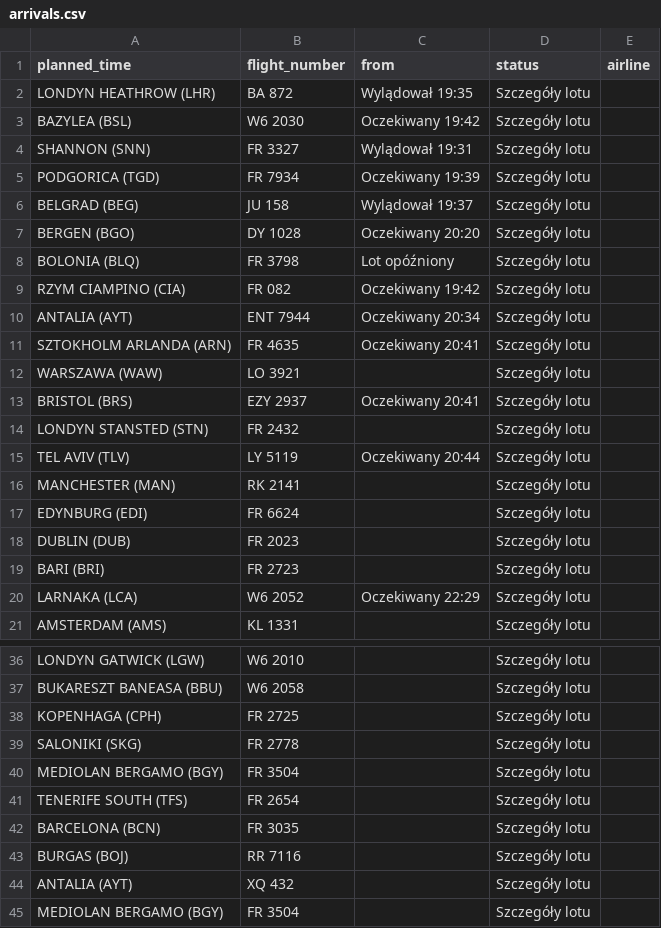
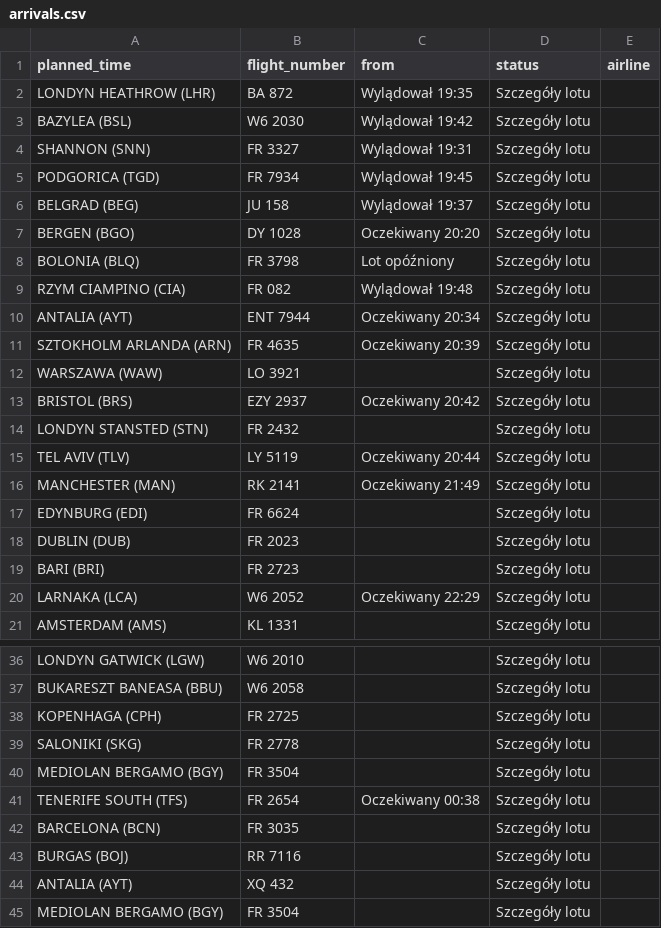
Before and after one commit to przemyslawbaran2993-droid/codex-test, a CSV file: data/arrivals.csv, drawn as a sheet; only a part is shown, gaps mark what is left out.

```diff
--- a/data/arrivals.csv
+++ b/data/arrivals.csv
@@ -2,5 +2,5 @@ planned_time;flight_number;from;status;airline
 LONDYN HEATHROW (LHR);BA 872;Wylądował 19:35;Szczegóły lotu;
-BAZYLEA (BSL);W6 2030;Oczekiwany 19:42;Szczegóły lotu;
+BAZYLEA (BSL);W6 2030;Wylądował 19:42;Szczegóły lotu;
 SHANNON (SNN);FR 3327;Wylądował 19:31;Szczegóły lotu;
-PODGORICA (TGD);FR 7934;Oczekiwany 19:39;Szczegóły lotu;
+PODGORICA (TGD);FR 7934;Wylądował 19:45;Szczegóły lotu;
 BELGRAD (BEG);JU 158;Wylądował 19:37;Szczegóły lotu;
@@ -8,10 +8,10 @@ BERGEN (BGO);DY 1028;Oczekiwany 20:20;Szczegóły lotu;
 BOLONIA (BLQ);FR 3798;Lot opóźniony;Szczegóły lotu;
-RZYM CIAMPINO (CIA);FR 082;Oczekiwany 19:42;Szczegóły lotu;
+RZYM CIAMPINO (CIA);FR 082;Wylądował 19:48;Szczegóły lotu;
 ANTALIA (AYT);ENT 7944;Oczekiwany 20:34;Szczegóły lotu;
-SZTOKHOLM ARLANDA (ARN);FR 4635;Oczekiwany 20:41;Szczegóły lotu;
+SZTOKHOLM ARLANDA (ARN);FR 4635;Oczekiwany 20:39;Szczegóły lotu;
 WARSZAWA (WAW);LO 3921;;Szczegóły lotu;
-BRISTOL (BRS);EZY 2937;Oczekiwany 20:41;Szczegóły lotu;
+BRISTOL (BRS);EZY 2937;Oczekiwany 20:42;Szczegóły lotu;
 LONDYN STANSTED (STN);FR 2432;;Szczegóły lotu;
 TEL AVIV (TLV);LY 5119;Oczekiwany 20:44;Szczegóły lotu;
-MANCHESTER (MAN);RK 2141;;Szczegóły lotu;
+MANCHESTER (MAN);RK 2141;Oczekiwany 21:49;Szczegóły lotu;
 EDYNBURG (EDI);FR 6624;;Szczegóły lotu;
@@ -40,3 +40,3 @@ SALONIKI (SKG);FR 2778;;Szczegóły lotu;
 MEDIOLAN BERGAMO (BGY);FR 3504;;Szczegóły lotu;
-TENERIFE SOUTH (TFS);FR 2654;;Szczegóły lotu;
+TENERIFE SOUTH (TFS);FR 2654;Oczekiwany 00:38;Szczegóły lotu;
 BARCELONA (BCN);FR 3035;;Szczegóły lotu;
```
